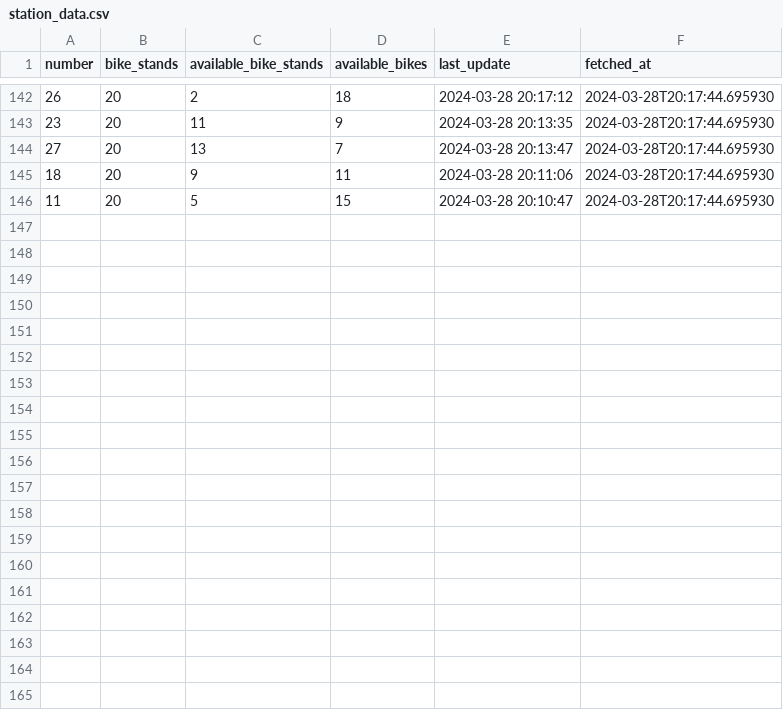
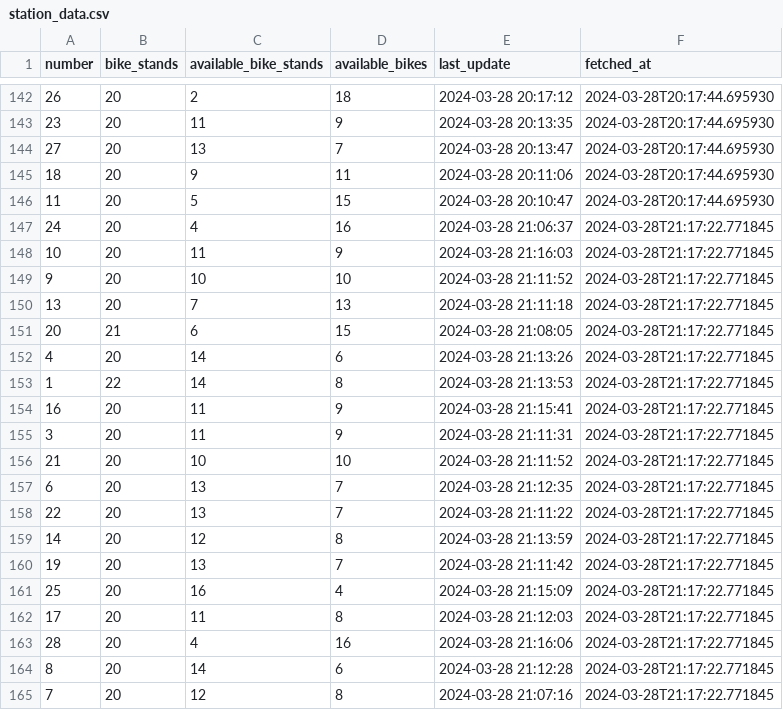
Before and after one commit to PolnerFilip/iis, a CSV file: data/processed/station_data.csv, drawn as a sheet; only a part is shown, gaps mark what is left out; the diff covers the shown part only; the diff names each change by its address in the sheet, - before the commit and + after, or states it on an @@ line.

```diff
--- a/data/processed/station_data.csv
+++ b/data/processed/station_data.csv
+row 147: 24 | 20 | 4 | 16 | 2024-03-28 21:06:37 | 2024-03-28T21:17:22.771845
+row 148: 10 | 20 | 11 | 9 | 2024-03-28 21:16:03 | 2024-03-28T21:17:22.771845
+row 149: 9 | 20 | 10 | 10 | 2024-03-28 21:11:52 | 2024-03-28T21:17:22.771845
+row 150: 13 | 20 | 7 | 13 | 2024-03-28 21:11:18 | 2024-03-28T21:17:22.771845
+row 151: 20 | 21 | 6 | 15 | 2024-03-28 21:08:05 | 2024-03-28T21:17:22.771845
+row 152: 4 | 20 | 14 | 6 | 2024-03-28 21:13:26 | 2024-03-28T21:17:22.771845
+row 153: 1 | 22 | 14 | 8 | 2024-03-28 21:13:53 | 2024-03-28T21:17:22.771845
+row 154: 16 | 20 | 11 | 9 | 2024-03-28 21:15:41 | 2024-03-28T21:17:22.771845
+row 155: 3 | 20 | 11 | 9 | 2024-03-28 21:11:31 | 2024-03-28T21:17:22.771845
+row 156: 21 | 20 | 10 | 10 | 2024-03-28 21:11:52 | 2024-03-28T21:17:22.771845
+row 157: 6 | 20 | 13 | 7 | 2024-03-28 21:12:35 | 2024-03-28T21:17:22.771845
+row 158: 22 | 20 | 13 | 7 | 2024-03-28 21:11:22 | 2024-03-28T21:17:22.771845
+row 159: 14 | 20 | 12 | 8 | 2024-03-28 21:13:59 | 2024-03-28T21:17:22.771845
+row 160: 19 | 20 | 13 | 7 | 2024-03-28 21:11:42 | 2024-03-28T21:17:22.771845
+row 161: 25 | 20 | 16 | 4 | 2024-03-28 21:15:09 | 2024-03-28T21:17:22.771845
+row 162: 17 | 20 | 11 | 8 | 2024-03-28 21:12:03 | 2024-03-28T21:17:22.771845
+row 163: 28 | 20 | 4 | 16 | 2024-03-28 21:16:06 | 2024-03-28T21:17:22.771845
+row 164: 8 | 20 | 14 | 6 | 2024-03-28 21:12:28 | 2024-03-28T21:17:22.771845
+row 165: 7 | 20 | 12 | 8 | 2024-03-28 21:07:16 | 2024-03-28T21:17:22.771845
```
Also changed, not shown: 10 added rows elsewhere in this file, data/processed/stations/station_10.csv, data/processed/stations/station_14.csv, 29 other files.
